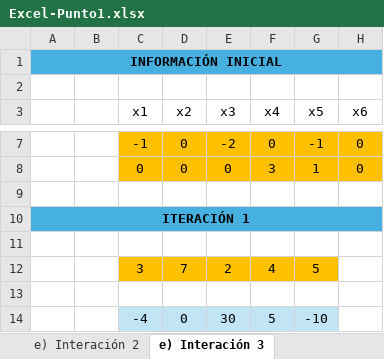
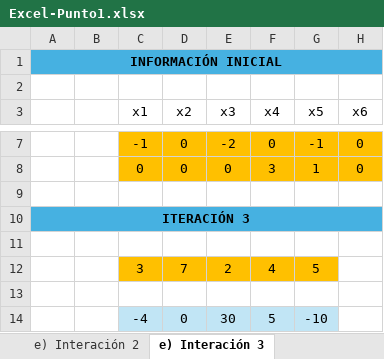
Before and after one commit to juanjomurillo12/Entrenamiento3, an Excel workbook: Excel-Punto1.xlsx, sheet e) Interación 3, drawn as a sheet; only a part is shown, gaps mark what is left out; values as stored, in another font and other column widths than the file's, no borders; charts and pictures not drawn; the diff names each change by its address in the sheet, - before the commit and + after, or states it on an @@ line.

```diff
--- a/Excel-Punto1.xlsx (sheet e) Interación 3)
+++ b/Excel-Punto1.xlsx (sheet e) Interación 3)
-A10: ITERACIÓN 1
+A10: ITERACIÓN 3
```
Also changed, not shown: sheet e) Interación 2, sheet e) Interación 0, sheet e) Interación 1, charts or pictures, 1 other file.
